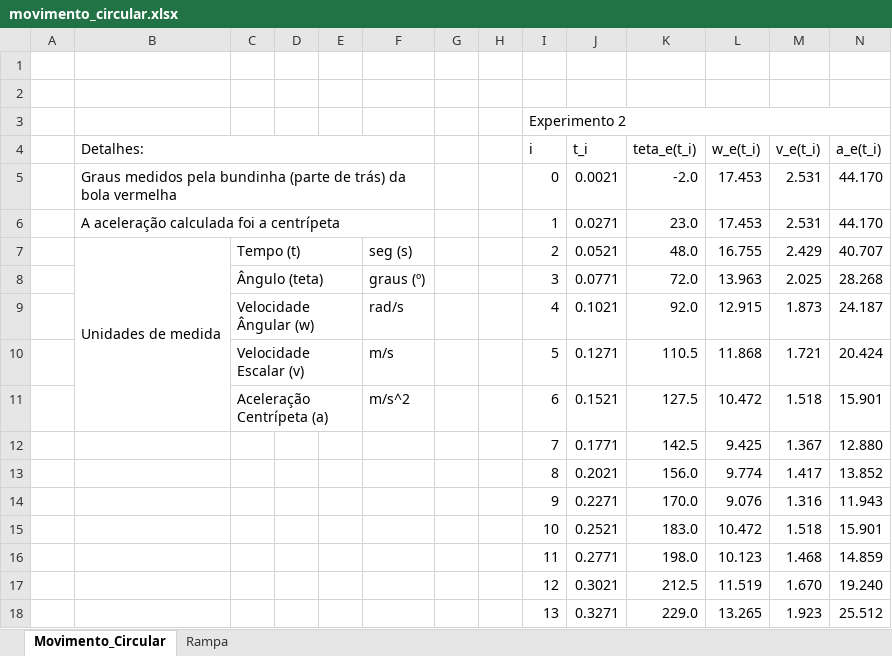
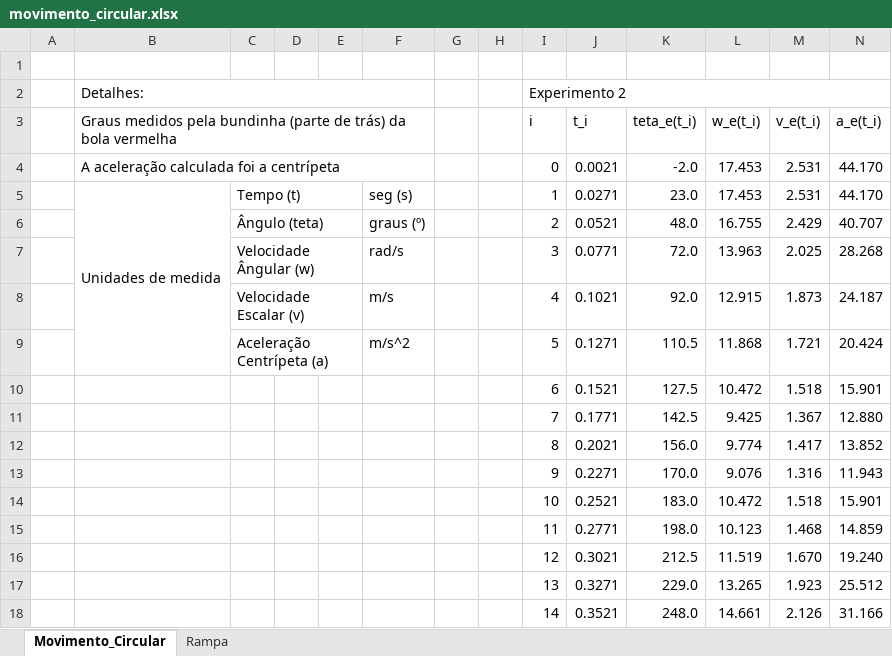
Before and after one commit to CassioCancio/MAC0209-EP1, an Excel workbook: Parte 2/Dados/movimento_circular.xlsx, sheet Movimento_Circular, drawn as a sheet; only a part is shown; the shorter side is filled out with more unchanged rows; values as stored, in another font and other column widths than the file's, no cell formats; table styles not drawn; removed rows and columns are numbered as before the commit, all else as after; rows hold the shown columns only; the diff names each change by its address in the sheet, - before the commit and + after, or states it on an @@ line.

```diff
--- a/Parte 2/Dados/movimento_circular.xlsx (sheet Movimento_Circular)
+++ b/Parte 2/Dados/movimento_circular.xlsx (sheet Movimento_Circular)
-row 2: (empty)
-B2: (empty)
+B2: Detalhes:
+B2:F2 merged
-B3: Detalhes:
+B3: Graus medidos pela bundinha (parte de trás) da bola vermelha
-B4: Graus medidos pela bundinha (parte de trás) da bola vermelha
+B4: A aceleração calculada foi a centrípeta
-B5: A aceleração calculada foi a centrípeta
+B5: Unidades de medida
-B6:F6 merged
+B5:B9 merged
-C5: (empty)
+C5: Tempo (t)
+C5:E5 merged
-F5: (empty)
+F5: seg (s)
-B6: Unidades de medida
+B6: (empty)
-B7:B11 merged
-C6: Tempo (t)
+C6: Ângulo (teta)
-F6: seg (s)
+F6: graus (º)
-C7: Ângulo (teta)
+C7: Velocidade Ângular (w)
-F7: graus (º)
+F7: rad/s
-C8: Velocidade Ângular (w)
+C8: Velocidade Escalar (v)
-F8: rad/s
+F8: m/s
-C9: Velocidade Escalar (v)
+C9: Aceleração Centrípeta (a)
-F9: m/s
+F9: m/s^2
-C10: Aceleração Centrípeta (a)
+C10: (empty)
-C11:E11 merged
-F10: m/s^2
+F10: (empty)
```
Also changed, not shown: cell formats, formulas that keep their value, 17 other files.
